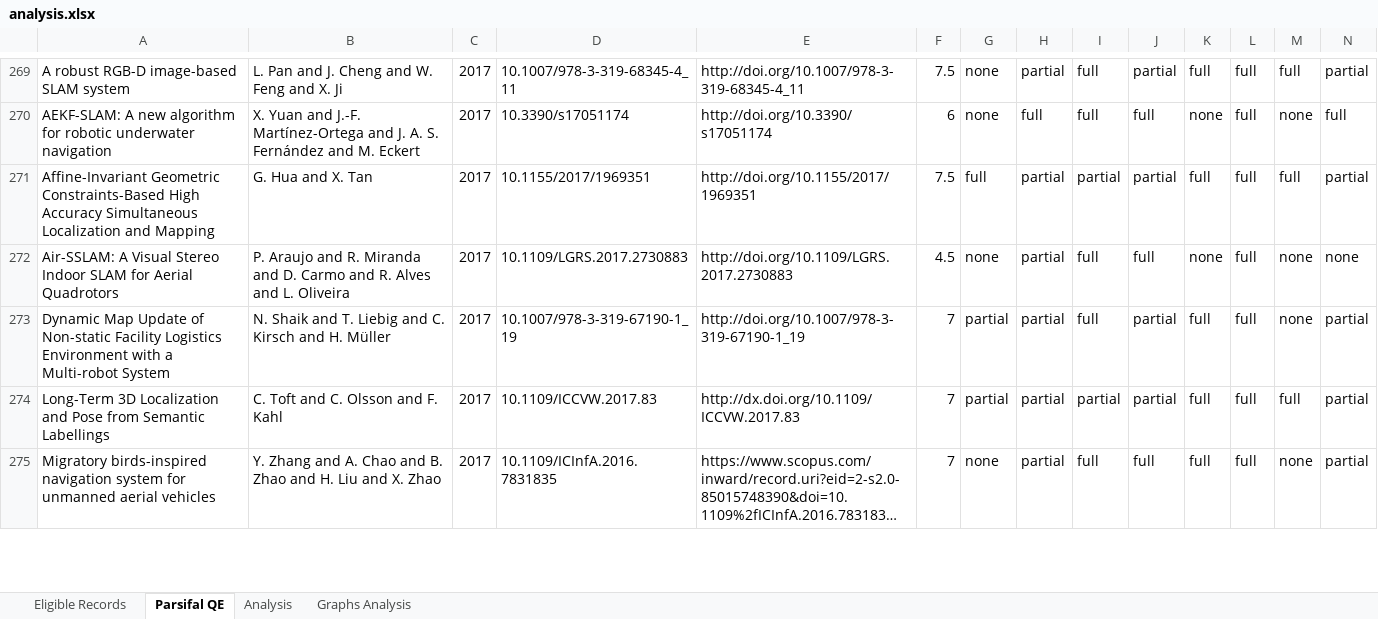
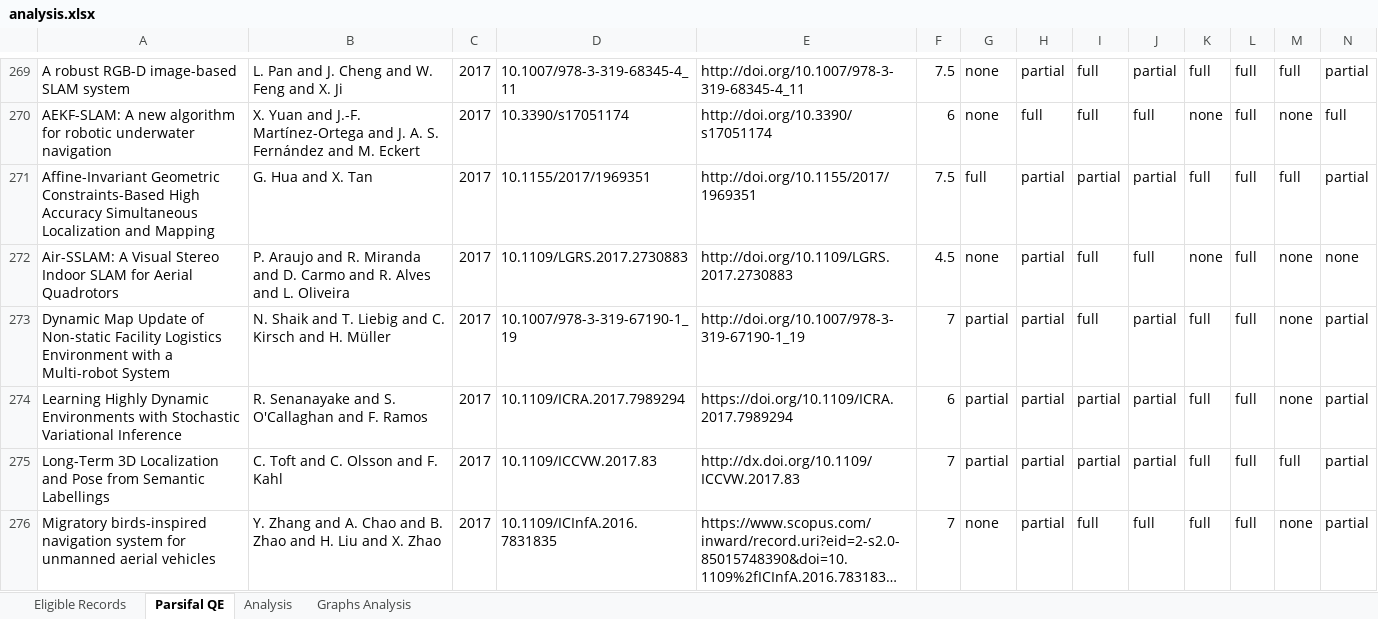
Before and after one commit to sousarbarb/slr-ltlm-mr, an Excel workbook: data/methodology/quality-assessment/analysis.xlsx, sheet Parsifal QE, drawn as a sheet; only a part is shown, gaps mark what is left out; long unchanged cells end in …; values as stored, in another font and other column widths than the file's, no borders; conditional formats and table styles not drawn; rows hold the shown columns only; the diff names each change by its address in the sheet, - before the commit and + after, or states it on an @@ line.

Commit message:
Quality assessment fixed (no additional article addedd to data extraction

```diff
--- a/data/methodology/quality-assessment/analysis.xlsx (sheet Parsifal QE)
+++ b/data/methodology/quality-assessment/analysis.xlsx (sheet Parsifal QE)
+row 274: Learning Highly Dynamic Environments with Stochastic Variational Inference | R. Senanayake and S. O'Callaghan and F. Ramos | 2017 | 10.1109/ICRA.2017.7989294 | https://doi.org/10.1109/ICRA.2017.7989294 | 6 | partial | partial | partial | partial | full | full | none | partial
```
Also changed, not shown: sheet Analysis, sheet Eligible Records, charts or pictures, 1 other file.
